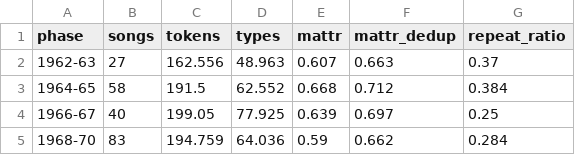
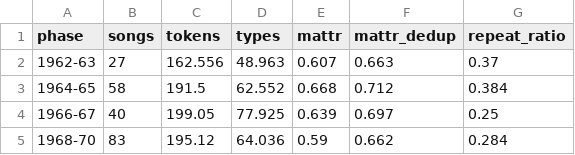
Before and after one commit to RedaAllab/lyrics-analysis, a CSV file: analysis/beatles/phase_summary.csv, drawn as a sheet.

```diff
--- a/analysis/beatles/phase_summary.csv
+++ b/analysis/beatles/phase_summary.csv
@@ -4,2 +4,2 @@ phase,songs,tokens,types,mattr,mattr_dedup,repeat_ratio
 1966-67,40,199.05,77.925,0.639,0.697,0.25
-1968-70,83,194.759,64.036,0.59,0.662,0.284
+1968-70,83,195.12,64.036,0.59,0.662,0.284
```
Also changed, not shown: analysis/beatles/distinctive_words_by_phase.csv, analysis/beatles/distinctive_words_by_singer.csv, 48 other files.
